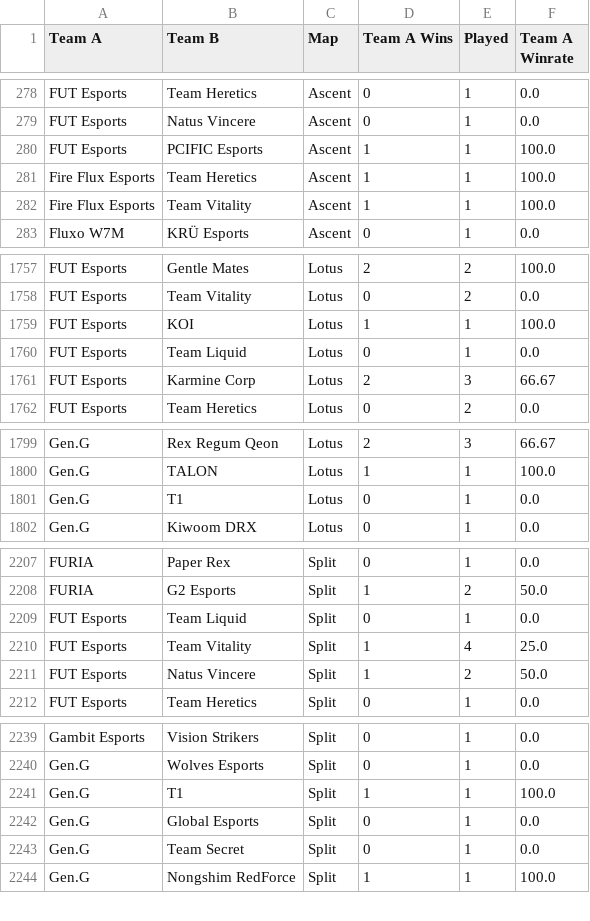
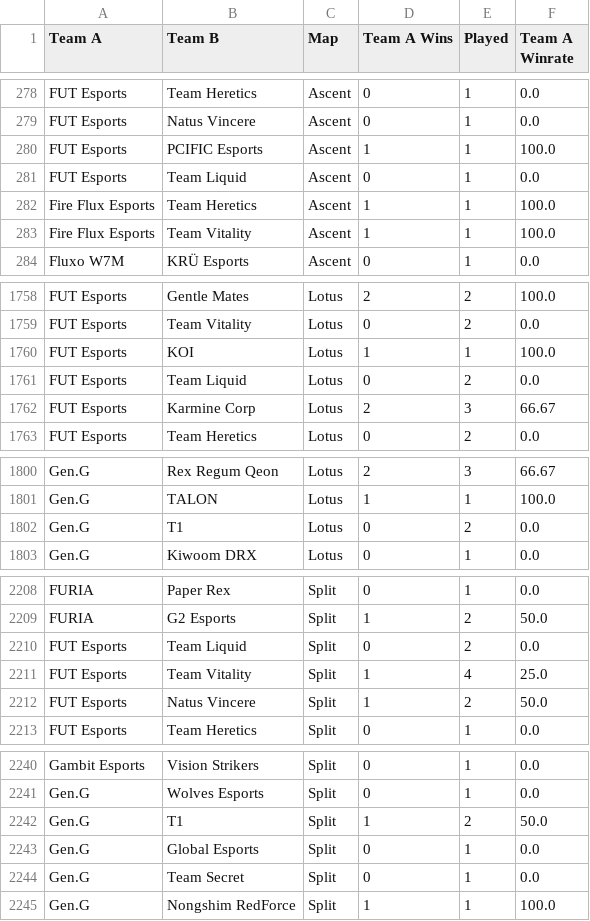
Before and after one commit to maharshinath/Velo.gg, a CSV file: server/csv/map_h2h_stats.csv, drawn as a sheet; only a part is shown, gaps mark what is left out.

```diff
--- a/server/csv/map_h2h_stats.csv
+++ b/server/csv/map_h2h_stats.csv
@@ -280,2 +280,3 @@ FUT Esports,Natus Vincere,Ascent,0,1,0.0
 FUT Esports,PCIFIC Esports,Ascent,1,1,100.0
+FUT Esports,Team Liquid,Ascent,0,1,0.0
 Fire Flux Esports,Team Heretics,Ascent,1,1,100.0
@@ -1759,3 +1760,3 @@ FUT Esports,Team Vitality,Lotus,0,2,0.0
 FUT Esports,KOI,Lotus,1,1,100.0
-FUT Esports,Team Liquid,Lotus,0,1,0.0
+FUT Esports,Team Liquid,Lotus,0,2,0.0
 FUT Esports,Karmine Corp,Lotus,2,3,66.67
@@ -1800,3 +1801,3 @@ Gen.G,Rex Regum Qeon,Lotus,2,3,66.67
 Gen.G,TALON,Lotus,1,1,100.0
-Gen.G,T1,Lotus,0,1,0.0
+Gen.G,T1,Lotus,0,2,0.0
 Gen.G,Kiwoom DRX,Lotus,0,1,0.0
@@ -2208,3 +2209,3 @@ FURIA,Paper Rex,Split,0,1,0.0
 FURIA,G2 Esports,Split,1,2,50.0
-FUT Esports,Team Liquid,Split,0,1,0.0
+FUT Esports,Team Liquid,Split,0,2,0.0
 FUT Esports,Team Vitality,Split,1,4,25.0
@@ -2240,3 +2241,3 @@ Gambit Esports,Vision Strikers,Split,0,1,0.0
 Gen.G,Wolves Esports,Split,0,1,0.0
-Gen.G,T1,Split,1,1,100.0
+Gen.G,T1,Split,1,2,50.0
 Gen.G,Global Esports,Split,0,1,0.0
```
Also changed, not shown: server/csv/filtered_matches.csv, server/csv/map_team_stats.csv, 8 other files.
